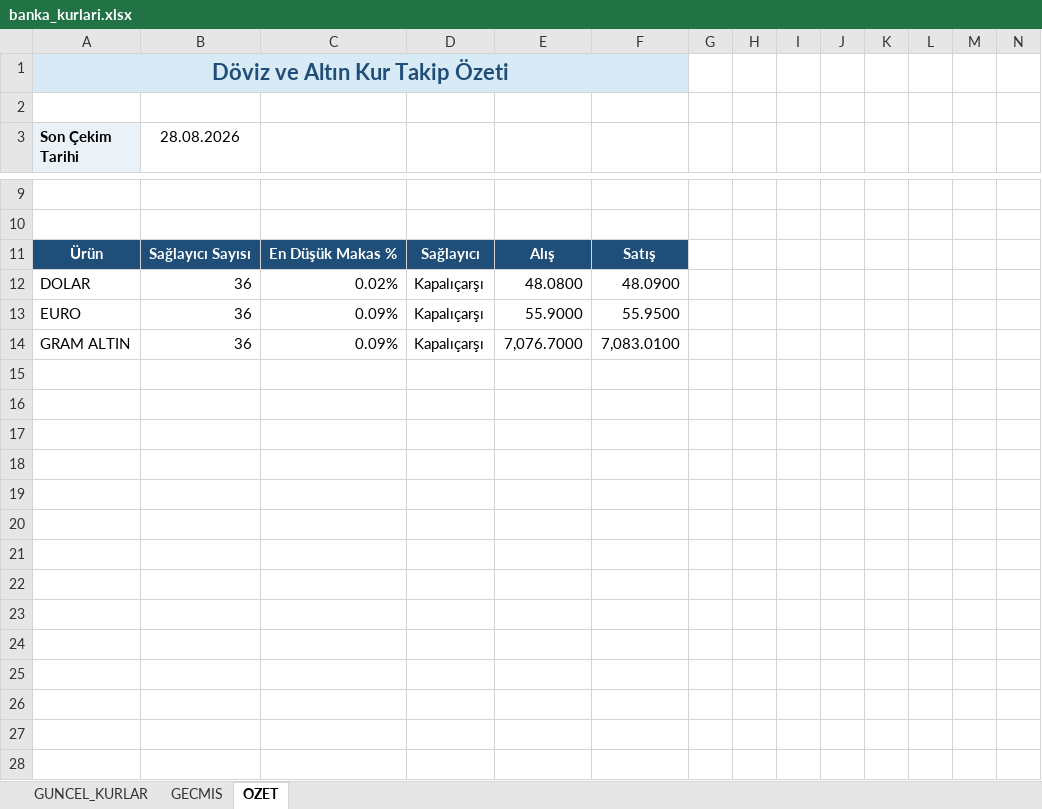
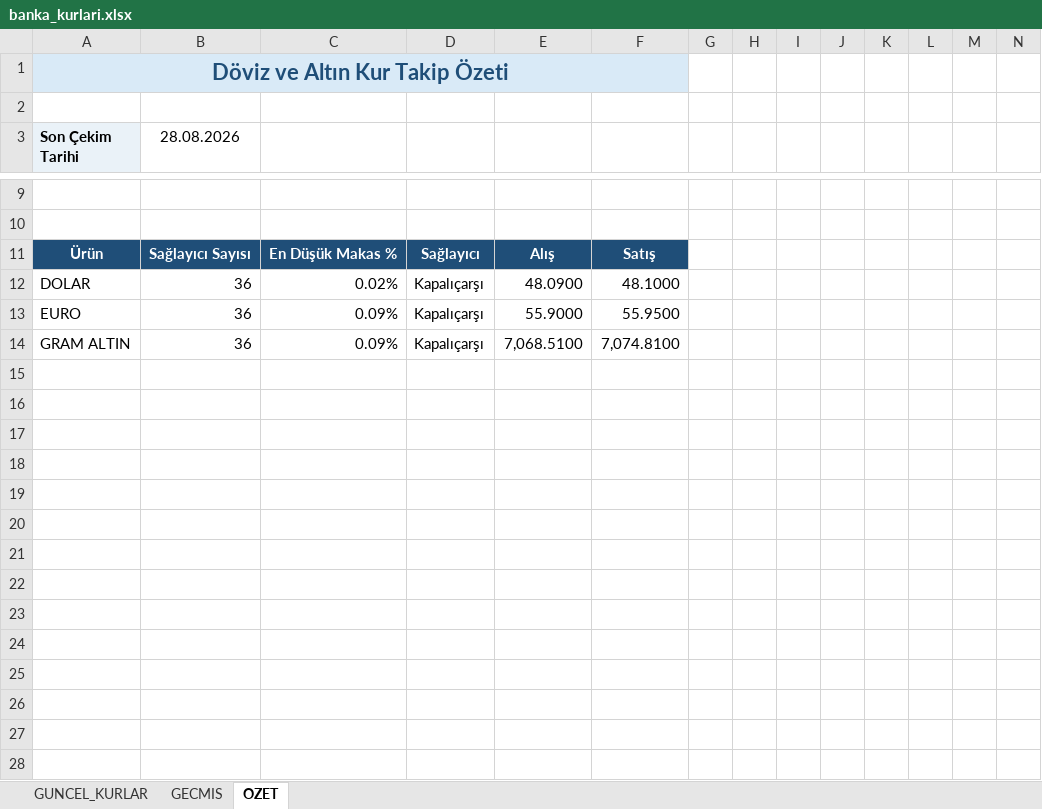
Before and after one commit to ozgeyamc/banka-kurlari-takip, an Excel workbook: output/banka_kurlari.xlsx, sheet OZET, drawn as a sheet; only a part is shown, gaps mark what is left out; values as stored, in another font and other column widths than the file's, no borders; charts and pictures not drawn; rows hold the shown columns only; the diff covers the shown part only; the diff names each change by its address in the sheet, - before the commit and + after, or states it on an @@ line.

```diff
--- a/output/banka_kurlari.xlsx (sheet OZET)
+++ b/output/banka_kurlari.xlsx (sheet OZET)
-E12: 48.0800
+E12: 48.0900
-F12: 48.0900
+F12: 48.1000
-E14: 7,076.7000
+E14: 7,068.5100
-F14: 7,083.0100
+F14: 7,074.8100
+row 15: (empty)
+row 16: (empty)
+row 17: (empty)
+row 18: (empty)
+row 19: (empty)
+row 20: (empty)
+row 21: (empty)
+row 22: (empty)
+row 23: (empty)
+row 24: (empty)
+row 25: (empty)
+row 26: (empty)
+row 27: (empty)
+row 28: (empty)
```
Also changed, not shown: 15 added rows and 1 edited cell elsewhere in this sheet, sheet GECMIS, sheet GUNCEL_KURLAR, charts or pictures, 2 other files.
